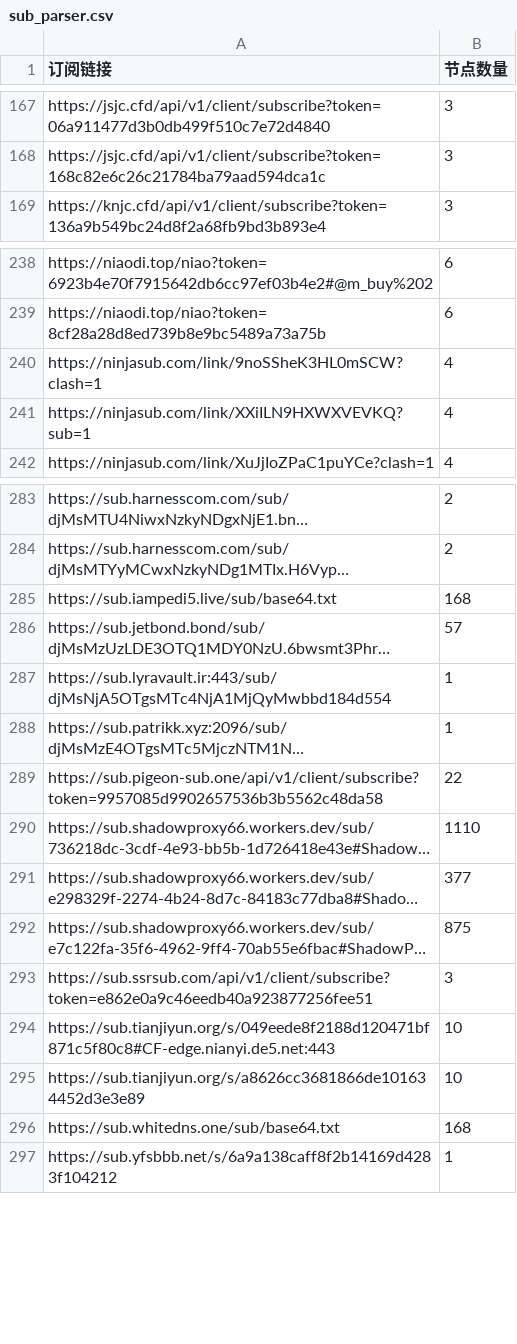
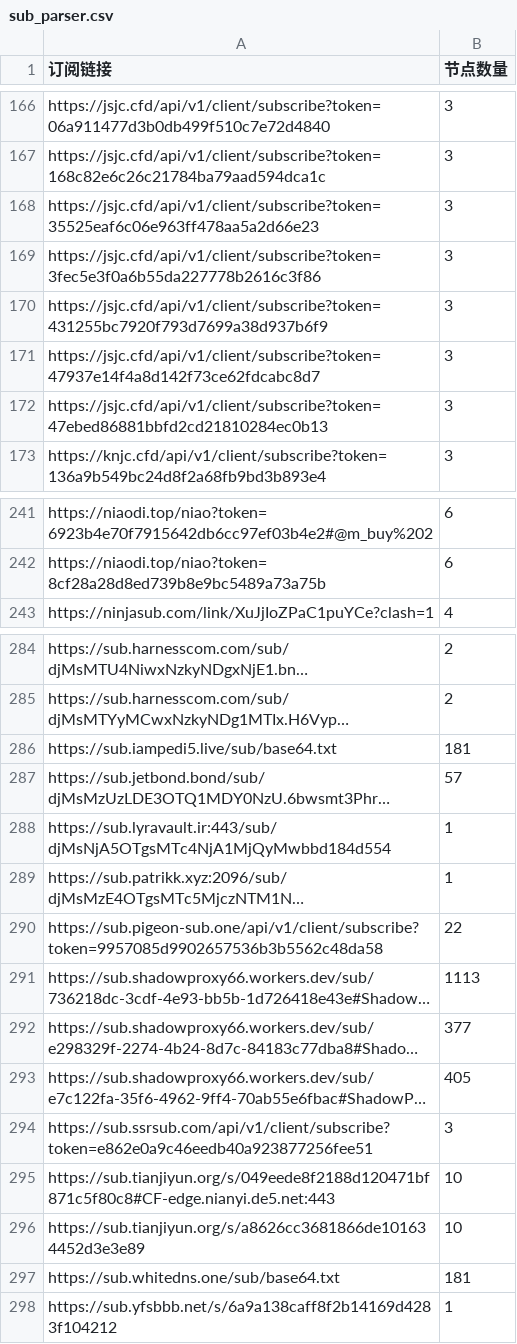
Before and after one commit to ipenwrt/crawler, a CSV file: sub_parser.csv, drawn as a sheet; only a part is shown, gaps mark what is left out; long unchanged cells end in …; removed rows and columns are numbered as before the commit, all else as after; the diff covers the shown part only; the diff names each change by its address in the sheet, - before the commit and + after, or states it on an @@ line.

```diff
--- a/sub_parser.csv
+++ b/sub_parser.csv
+row 168: https://jsjc.cfd/api/v1/client/subscribe?token=35525eaf6c06e963ff478aa5a2d66e23 | 3
+row 169: https://jsjc.cfd/api/v1/client/subscribe?token=3fec5e3f0a6b55da227778b2616c3f86 | 3
+row 170: https://jsjc.cfd/api/v1/client/subscribe?token=431255bc7920f793d7699a38d937b6f9 | 3
+row 171: https://jsjc.cfd/api/v1/client/subscribe?token=47937e14f4a8d142f73ce62fdcabc8d7 | 3
+row 172: https://jsjc.cfd/api/v1/client/subscribe?token=47ebed86881bbfd2cd21810284ec0b13 | 3
-row 240: https://ninjasub.com/link/9noSSheK3HL0mSCW?clash=1 | 4
-row 241: https://ninjasub.com/link/XXiILN9HXWXVEVKQ?sub=1 | 4
-B286 (节点数量): 168
+B286 (节点数量): 181
-B291 (节点数量): 1110
+B291 (节点数量): 1113
-B293 (节点数量): 875
+B293 (节点数量): 405
-B297 (节点数量): 168
+B297 (节点数量): 181
```
Also changed, not shown: 2 added rows, 3 removed rows and 5 edited cells elsewhere in this file, 3 other files.
